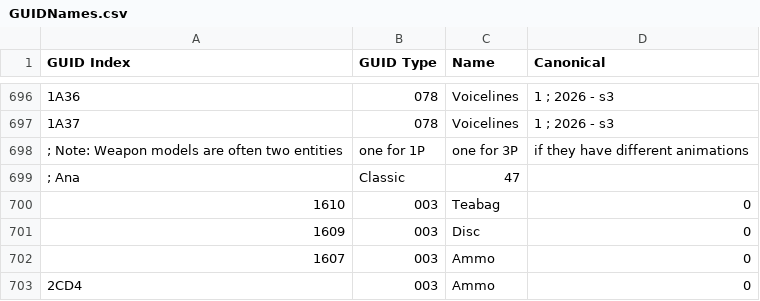
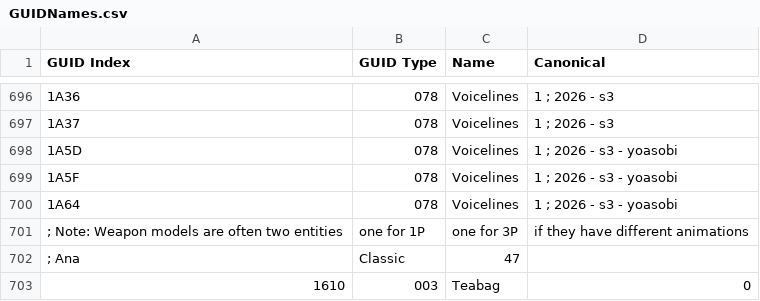
Before and after one commit to overtools/OWLib, a CSV file: DataTool/Static/GUIDNames.csv, drawn as a sheet; only a part is shown, gaps mark what is left out; the shorter side is filled out with more unchanged rows; the diff names each change by its address in the sheet, - before the commit and + after, or states it on an @@ line.

```diff
--- a/DataTool/Static/GUIDNames.csv
+++ b/DataTool/Static/GUIDNames.csv
+row 698: 1A5D | 078 | Voicelines | 1 ; 2026 - s3 - yoasobi
+row 699: 1A5F | 078 | Voicelines | 1 ; 2026 - s3 - yoasobi
+row 700: 1A64 | 078 | Voicelines | 1 ; 2026 - s3 - yoasobi
```
Also changed, not shown: 3 other files.
